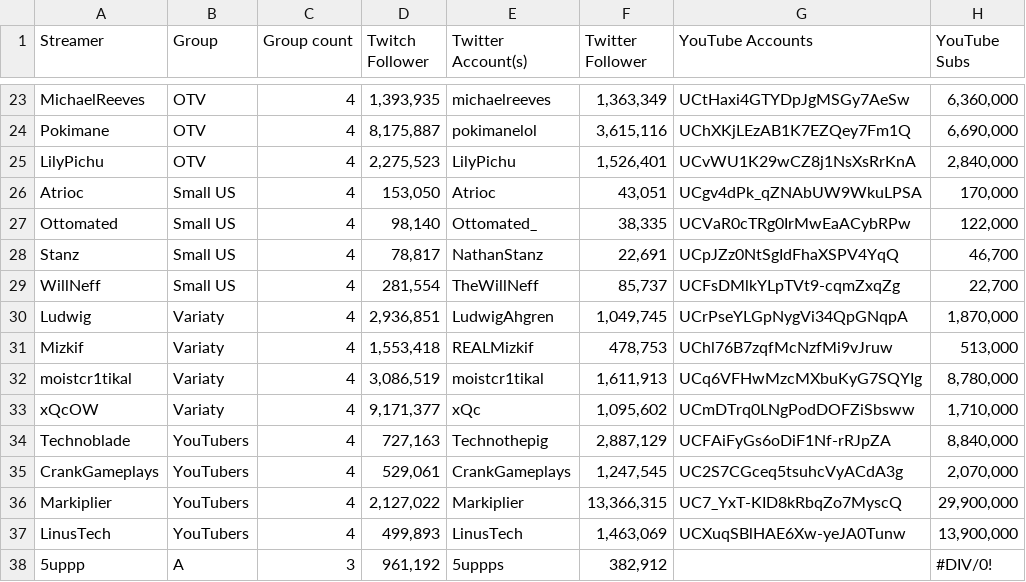
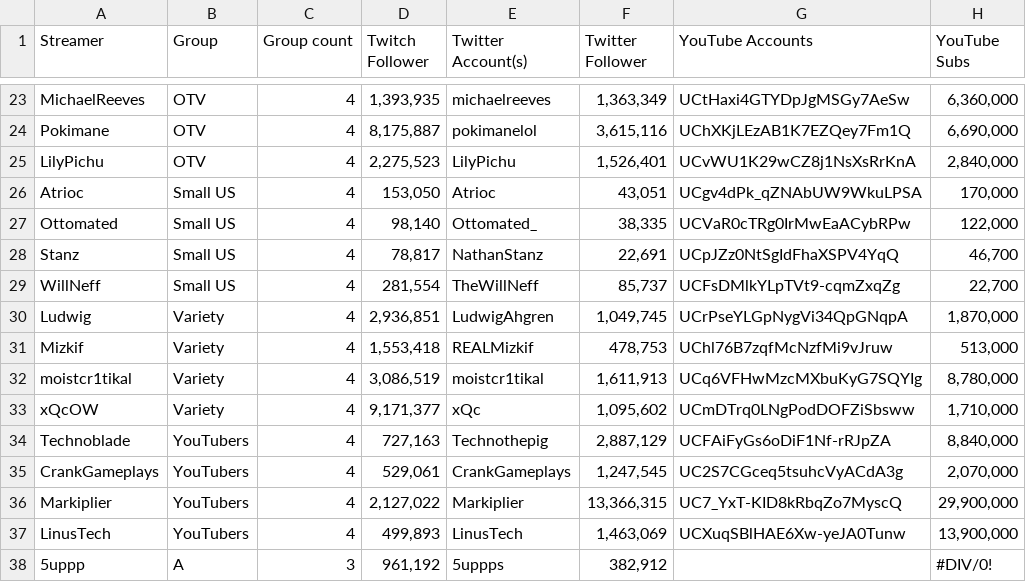
Before and after one commit to bennet0496/card-games, a CSV file: quartett/Streamer Quartett - Sheet1.csv, drawn as a sheet; only a part is shown, gaps mark what is left out; the diff names each change by its address in the sheet, - before the commit and + after, or states it on an @@ line.

Commit message:
fix category typo

```diff
--- a/quartett/Streamer Quartett - Sheet1.csv
+++ b/quartett/Streamer Quartett - Sheet1.csv
-B30:B33 (Group): Variaty
+B30:B33 (Group): Variety
```
